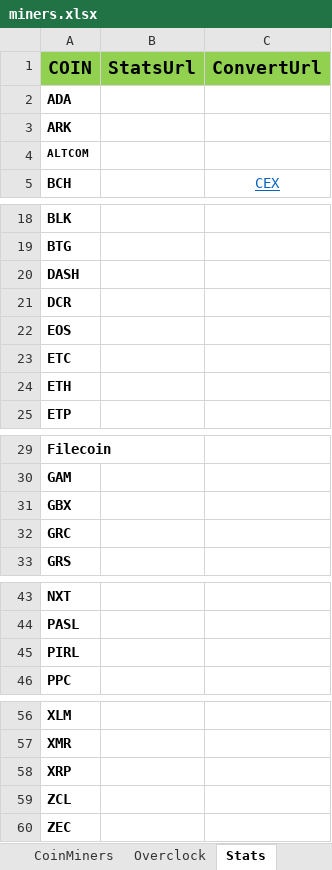
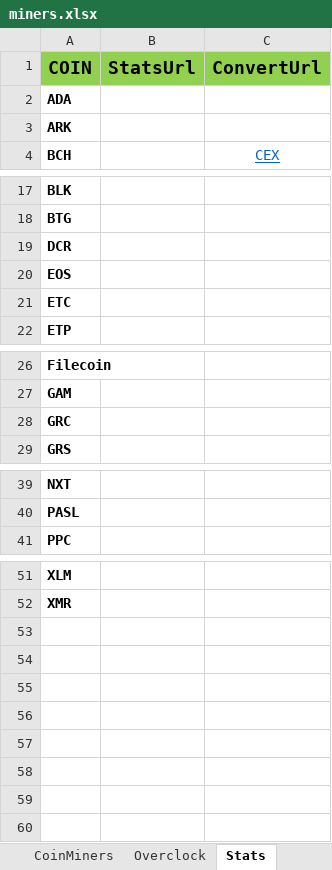
Before and after one commit to GlennWood/mining, an Excel workbook: miners.xlsx, sheet Stats, drawn as a sheet; only a part is shown, gaps mark what is left out; values as stored, in another font and other column widths than the file's, no borders; the diff names each change by its address in the sheet, - before the commit and + after, or states it on an @@ line.

```diff
--- a/miners.xlsx (sheet Stats)
+++ b/miners.xlsx (sheet Stats)
-row 4: ALTCOM
-row 20: DASH
-row 24: ETH
-row 31: GBX
-row 45: PIRL
-row 58: XRP
-row 59: ZCL
-row 60: ZEC
```
Also changed, not shown: sheet Overclock, sheet Clients, sheet CoinMiners, sheet WhatToMine, sheet Wallets, 5 other files.
